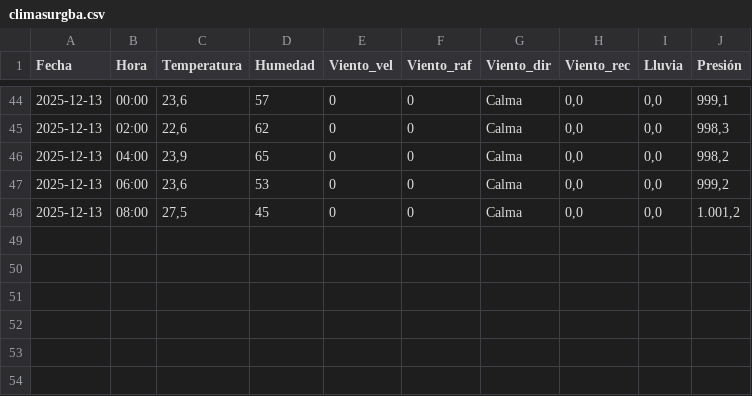
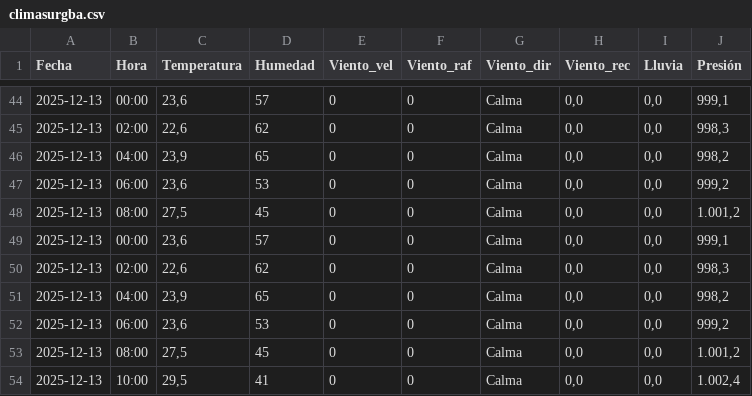
Before and after one commit to val281296-netizen/Clima, a CSV file: climasurgba.csv, drawn as a sheet; only a part is shown, gaps mark what is left out; the diff names each change by its address in the sheet, - before the commit and + after, or states it on an @@ line.

```diff
--- a/climasurgba.csv
+++ b/climasurgba.csv
+row 49: 2025-12-13 | 00:00 | 23,6 | 57 | 0 | 0 | Calma | 0,0 | 0,0 | 999,1
+row 50: 2025-12-13 | 02:00 | 22,6 | 62 | 0 | 0 | Calma | 0,0 | 0,0 | 998,3
+row 51: 2025-12-13 | 04:00 | 23,9 | 65 | 0 | 0 | Calma | 0,0 | 0,0 | 998,2
+row 52: 2025-12-13 | 06:00 | 23,6 | 53 | 0 | 0 | Calma | 0,0 | 0,0 | 999,2
+row 53: 2025-12-13 | 08:00 | 27,5 | 45 | 0 | 0 | Calma | 0,0 | 0,0 | 1.001,2
+row 54: 2025-12-13 | 10:00 | 29,5 | 41 | 0 | 0 | Calma | 0,0 | 0,0 | 1.002,4
```
